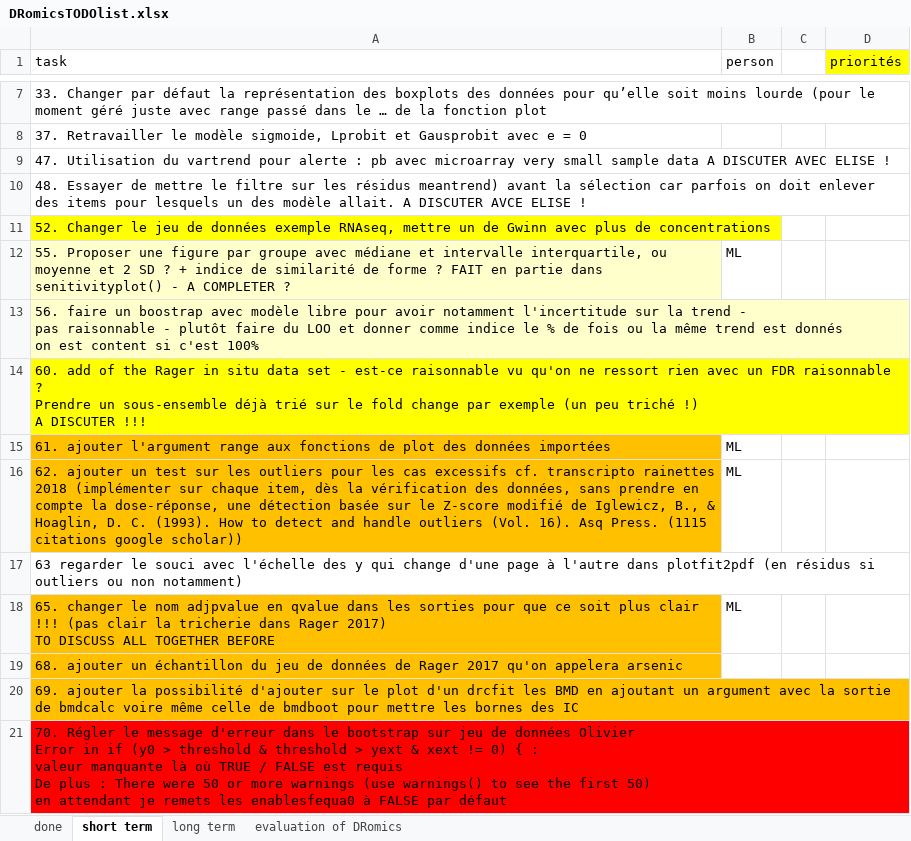
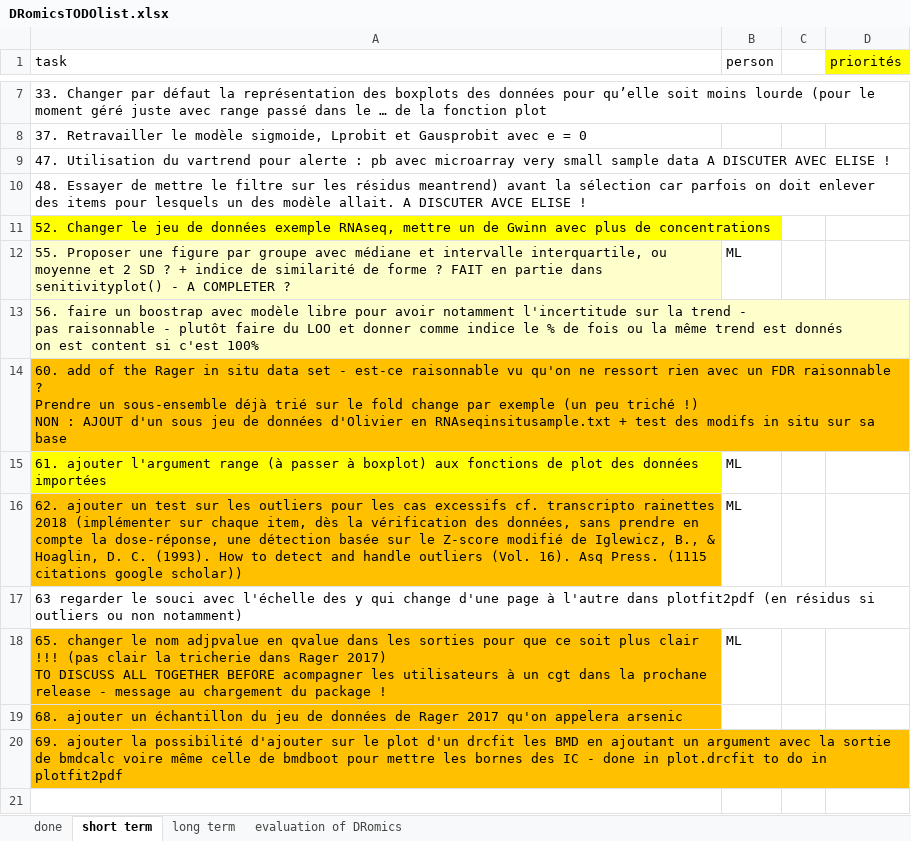
Before and after one commit to lbbe-software/DRomics, an Excel workbook: share/techdoc/DRomicsTODOlist.xlsx, sheet short term, drawn as a sheet; only a part is shown, gaps mark what is left out; values as stored, in another font and other column widths than the file's, no borders; ↵ is a line break in a cell; the diff names each change by its address in the sheet, - before the commit and + after, or states it on an @@ line.

Commit message:
update of the toto list

```diff
--- a/share/techdoc/DRomicsTODOlist.xlsx (sheet short term)
+++ b/share/techdoc/DRomicsTODOlist.xlsx (sheet short term)
-A14 (task): …triché !) ↵ A DISCUTER !!!
+A14 (task): …triché !) ↵ NON : AJOUT d'un sous jeu de données d'Olivier en RNAseqinsitusample.txt + test des modifs in situ sur sa base
-A14 fill: #FFFF00
+A14 fill: #FFC000
-A15 (task): …l'argument range aux fonctions…
+A15 (task): …l'argument range (à passer à boxplot) aux fonctions…
-A15 fill: #FFC000
+A15 fill: #FFFF00
-A18 (task): …TOGETHER BEFORE
+A18 (task): …TOGETHER BEFORE acompagner les utilisateurs à un cgt dans la prochane release - message au chargement du package !
-A20 (task): …des IC
+A20 (task): …des IC - done in plot.drcfit to do in plotfit2pdf
-row 21: 70. Régler le message d'erreur dans le bootstrap sur jeu de données Olivier ↵ Error in if (y0 > threshold & threshold > yext & xext != 0) { : ↵ valeur manquante là où TRUE / FALSE est requis ↵ De plus : There were 50 or more warnings (use warnings() to see the first 50) ↵ en attendant je remets les enablesfequa0 à FALSE par défaut
```
